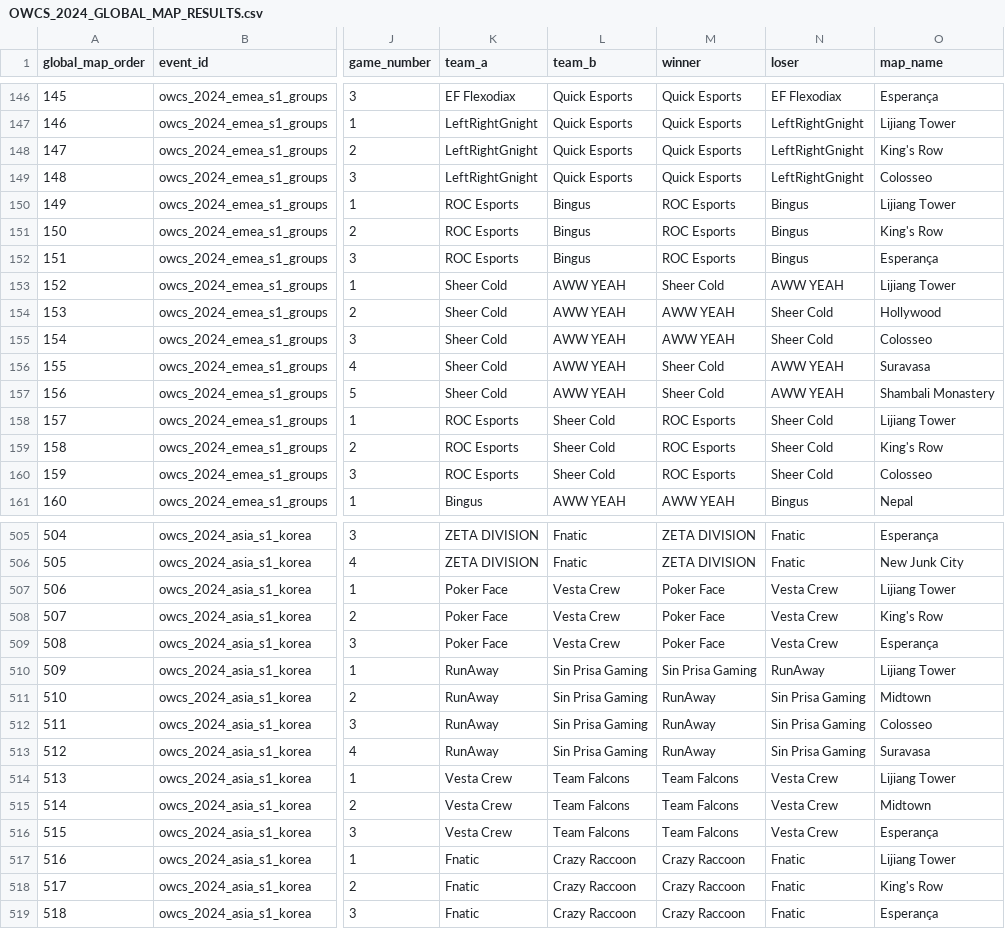
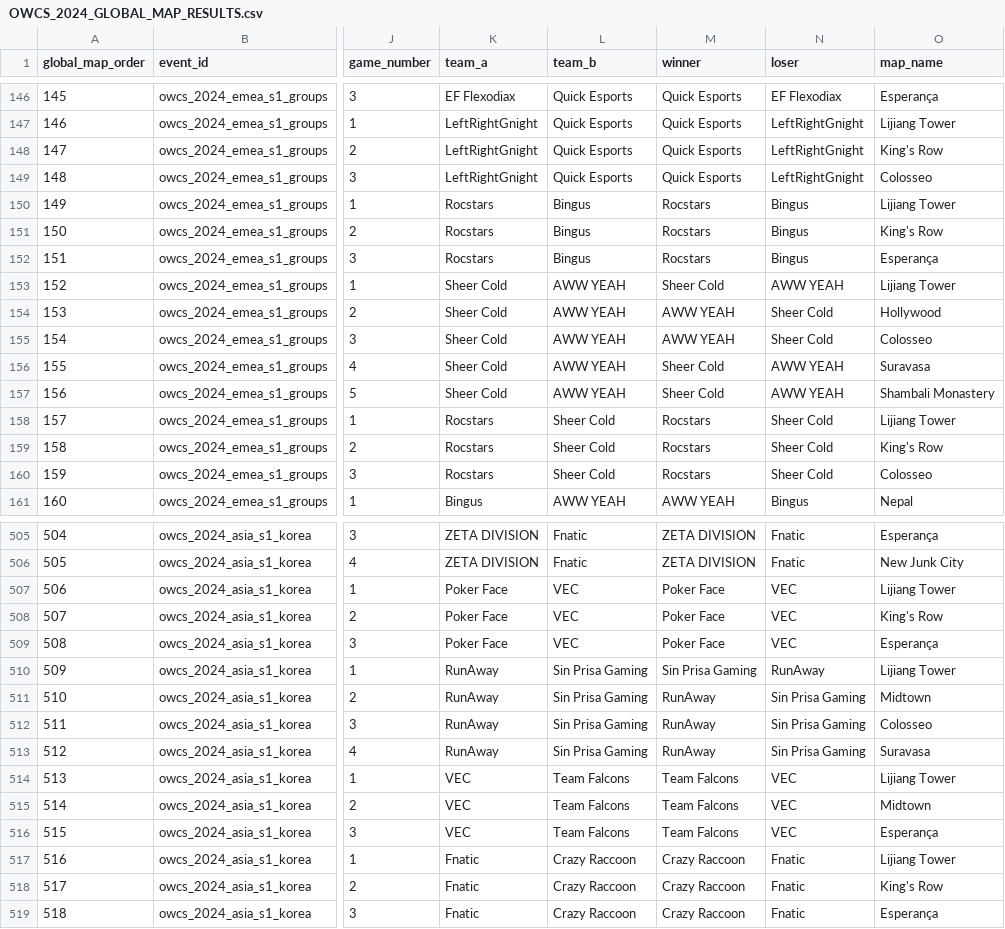
Before and after one commit to AntKingOW/Elo-Rating, a CSV file: OWCS_2024_GLOBAL_MAP_RESULTS.csv, drawn as a sheet; only a part is shown, gaps mark what is left out; the diff covers the shown part only; the diff names each change by its address in the sheet, - before the commit and + after, or states it on an @@ line.

```diff
--- a/OWCS_2024_GLOBAL_MAP_RESULTS.csv
+++ b/OWCS_2024_GLOBAL_MAP_RESULTS.csv
-K150:K152 (team_a): ROC Esports
+K150:K152 (team_a): Rocstars
-M150:M152 (winner): ROC Esports
+M150:M152 (winner): Rocstars
-K158:K160 (team_a): ROC Esports
+K158:K160 (team_a): Rocstars
-M158:M160 (winner): ROC Esports
+M158:M160 (winner): Rocstars
-L507:L509 (team_b): Vesta Crew
+L507:L509 (team_b): VEC
-N507:N509 (loser): Vesta Crew
+N507:N509 (loser): VEC
-K514:K516 (team_a): Vesta Crew
+K514:K516 (team_a): VEC
-N514:N516 (loser): Vesta Crew
+N514:N516 (loser): VEC
```
Also changed, not shown: 114 edited cells elsewhere in this file, OWCS_2024_GLOBAL_ELO_FINAL.csv, OWCS_2024_GLOBAL_ELO_HISTORY.csv, 28 other files.
